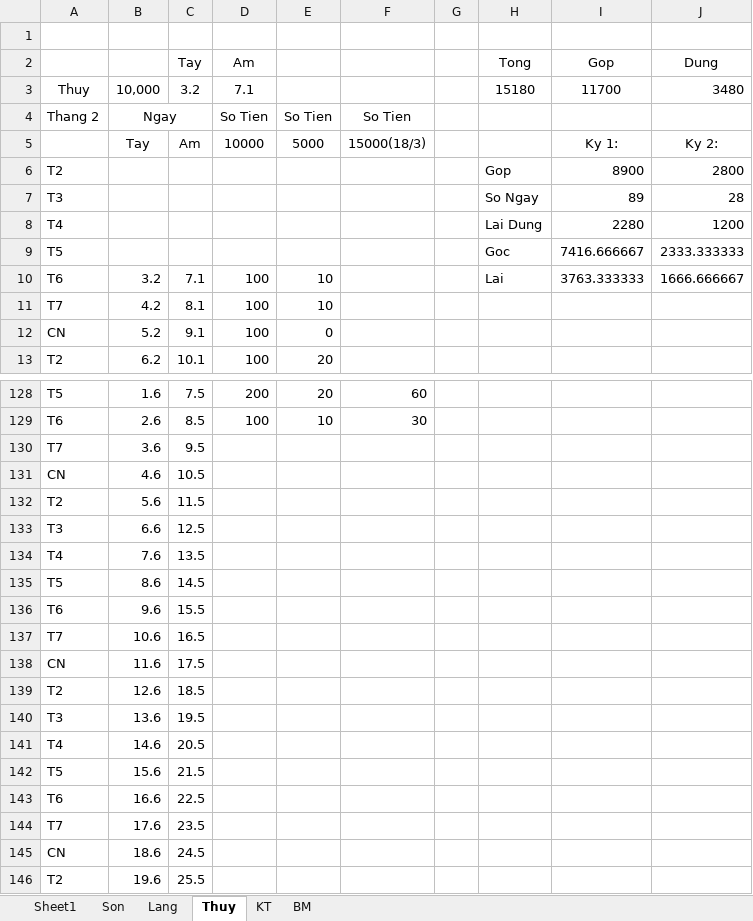
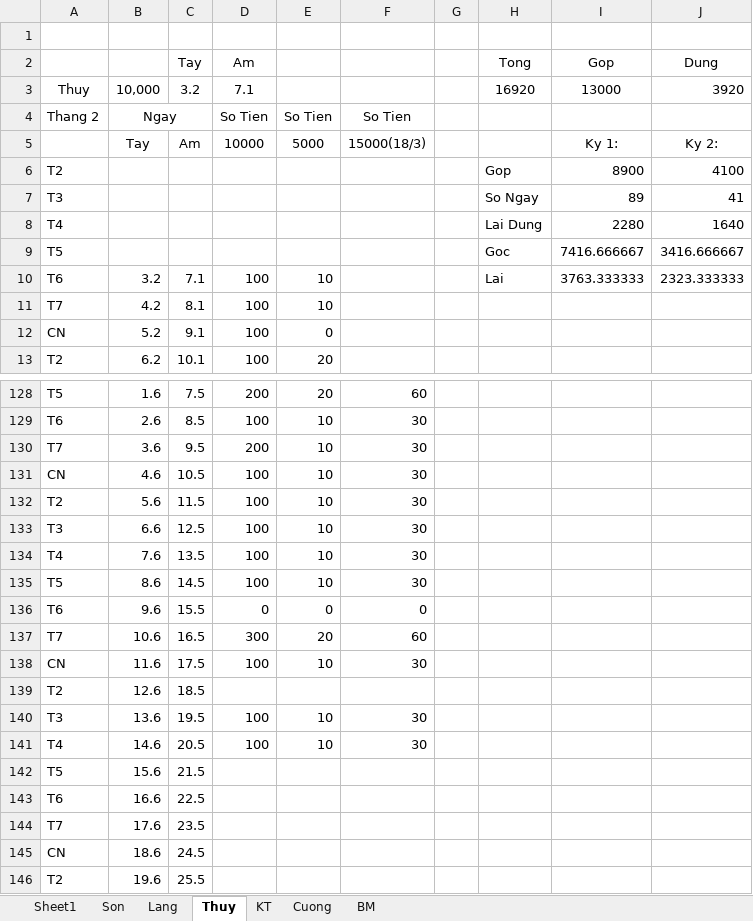
Before and after one commit to Hubitga/Hubito, an Excel workbook: Số Cái .xlsx, sheet Thuy, drawn as a sheet; only a part is shown, gaps mark what is left out; values as stored, in another font and other column widths than the file's, no borders; the diff names each change by its address in the sheet, - before the commit and + after, or states it on an @@ line.

```diff
--- a/Số Cái .xlsx (sheet Thuy)
+++ b/Số Cái .xlsx (sheet Thuy)
+sheet tab: Cuong
-H3 (Tong): 15180
+H3 (Tong): 16920
-I3 (Gop): 11700
+I3 (Gop): 13000
-J3 (Dung): 3480
+J3 (Dung): 3920
-J6 (Dung): 2800
+J6 (Dung): 4100
-J7 (Dung): 28
+J7 (Dung): 41
-J8 (Dung): 1200
+J8 (Dung): 1640
-J9 (Dung): 2333.333333
+J9 (Dung): 3416.666667
-J10 (Dung): 1666.666667
+J10 (Dung): 2323.333333
-D130 (Am): (empty)
+D130 (Am): 200
-E130:E135: (empty)
+E130:E135: 10
-F130:F135: (empty)
+F130:F135: 30
-D131:D135 (Am): (empty)
+D131:D135 (Am): 100
-D136 (Am): (empty)
+D136 (Am): 0
-E136: (empty)
+E136: 0
-F136: (empty)
+F136: 0
-D137 (Am): (empty)
+D137 (Am): 300
-E137: (empty)
+E137: 20
-F137: (empty)
+F137: 60
-D138 (Am): (empty)
+D138 (Am): 100
-E138: (empty)
+E138: 10
-F138: (empty)
+F138: 30
-D140:D141 (Am): (empty)
+D140:D141 (Am): 100
-E140:E141: (empty)
+E140:E141: 10
-F140:F141: (empty)
+F140:F141: 30
```
Also changed, not shown: sheet KT, sheet Sheet1, sheet Lang, sheet BM, formulas that keep their value.
